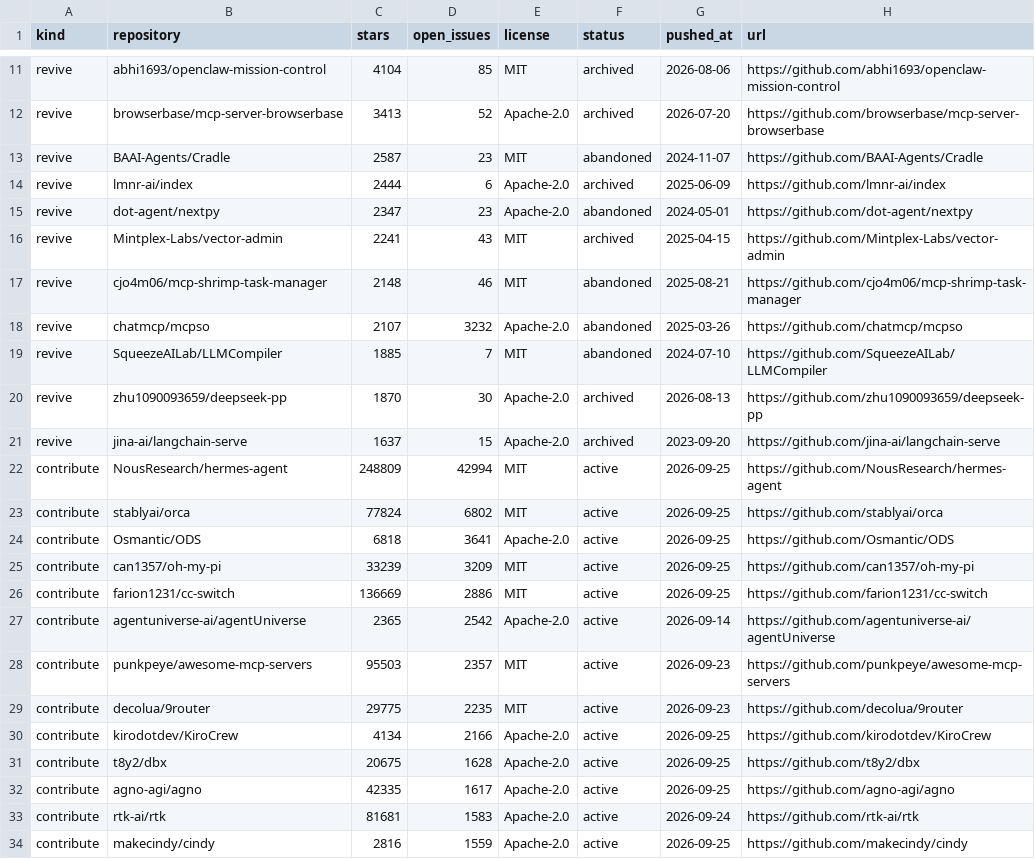
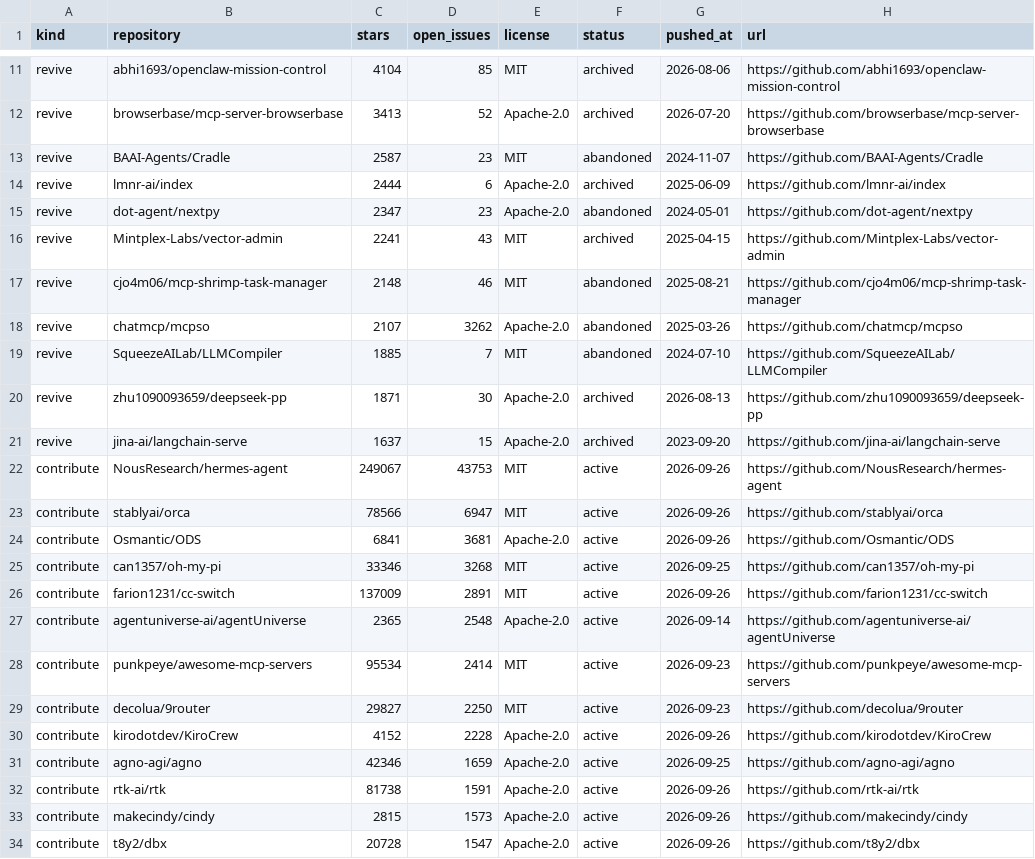
Before and after one commit to Keremozdemirra/agent-vitals, a CSV file: data/candidates.csv, drawn as a sheet; only a part is shown, gaps mark what is left out; the diff covers the shown part only.

```diff
--- a/data/candidates.csv
+++ b/data/candidates.csv
@@ -17,18 +17,18 @@ revive,Mintplex-Labs/vector-admin,2241,43,MIT,archived,2025-04-15,https://github
 revive,cjo4m06/mcp-shrimp-task-manager,2148,46,MIT,abandoned,2025-08-21,https://github.com/cjo4m06/mcp-shrimp-task-manager
-revive,chatmcp/mcpso,2107,3232,Apache-2.0,abandoned,2025-03-26,https://github.com/chatmcp/mcpso
+revive,chatmcp/mcpso,2107,3262,Apache-2.0,abandoned,2025-03-26,https://github.com/chatmcp/mcpso
 revive,SqueezeAILab/LLMCompiler,1885,7,MIT,abandoned,2024-07-10,https://github.com/SqueezeAILab/LLMCompiler
-revive,zhu1090093659/deepseek-pp,1870,30,Apache-2.0,archived,2026-08-13,https://github.com/zhu1090093659/deepseek-pp
+revive,zhu1090093659/deepseek-pp,1871,30,Apache-2.0,archived,2026-08-13,https://github.com/zhu1090093659/deepseek-pp
 revive,jina-ai/langchain-serve,1637,15,Apache-2.0,archived,2023-09-20,https://github.com/jina-ai/langchain-serve
-contribute,NousResearch/hermes-agent,248809,42994,MIT,active,2026-09-25,https://github.com/NousResearch/hermes-agent
-contribute,stablyai/orca,77824,6802,MIT,active,2026-09-25,https://github.com/stablyai/orca
-contribute,Osmantic/ODS,6818,3641,Apache-2.0,active,2026-09-25,https://github.com/Osmantic/ODS
-contribute,can1357/oh-my-pi,33239,3209,MIT,active,2026-09-25,https://github.com/can1357/oh-my-pi
-contribute,farion1231/cc-switch,136669,2886,MIT,active,2026-09-25,https://github.com/farion1231/cc-switch
-contribute,agentuniverse-ai/agentUniverse,2365,2542,Apache-2.0,active,2026-09-14,https://github.com/agentuniverse-ai/agentUniverse
-contribute,punkpeye/awesome-mcp-servers,95503,2357,MIT,active,2026-09-23,https://github.com/punkpeye/awesome-mcp-servers
-contribute,decolua/9router,29775,2235,MIT,active,2026-09-23,https://github.com/decolua/9router
-contribute,kirodotdev/KiroCrew,4134,2166,Apache-2.0,active,2026-09-25,https://github.com/kirodotdev/KiroCrew
-contribute,t8y2/dbx,20675,1628,Apache-2.0,active,2026-09-25,https://github.com/t8y2/dbx
-contribute,agno-agi/agno,42335,1617,Apache-2.0,active,2026-09-25,https://github.com/agno-agi/agno
-contribute,rtk-ai/rtk,81681,1583,Apache-2.0,active,2026-09-24,https://github.com/rtk-ai/rtk
-contribute,makecindy/cindy,2816,1559,Apache-2.0,active,2026-09-25,https://github.com/makecindy/cindy
+contribute,NousResearch/hermes-agent,249067,43753,MIT,active,2026-09-26,https://github.com/NousResearch/hermes-agent
+contribute,stablyai/orca,78566,6947,MIT,active,2026-09-26,https://github.com/stablyai/orca
+contribute,Osmantic/ODS,6841,3681,Apache-2.0,active,2026-09-26,https://github.com/Osmantic/ODS
+contribute,can1357/oh-my-pi,33346,3268,MIT,active,2026-09-25,https://github.com/can1357/oh-my-pi
+contribute,farion1231/cc-switch,137009,2891,MIT,active,2026-09-26,https://github.com/farion1231/cc-switch
+contribute,agentuniverse-ai/agentUniverse,2365,2548,Apache-2.0,active,2026-09-14,https://github.com/agentuniverse-ai/agentUniverse
+contribute,punkpeye/awesome-mcp-servers,95534,2414,MIT,active,2026-09-23,https://github.com/punkpeye/awesome-mcp-servers
+contribute,decolua/9router,29827,2250,MIT,active,2026-09-23,https://github.com/decolua/9router
+contribute,kirodotdev/KiroCrew,4152,2228,Apache-2.0,active,2026-09-26,https://github.com/kirodotdev/KiroCrew
+contribute,agno-agi/agno,42346,1659,Apache-2.0,active,2026-09-25,https://github.com/agno-agi/agno
+contribute,rtk-ai/rtk,81738,1591,Apache-2.0,active,2026-09-26,https://github.com/rtk-ai/rtk
+contribute,makecindy/cindy,2815,1573,Apache-2.0,active,2026-09-26,https://github.com/makecindy/cindy
+contribute,t8y2/dbx,20728,1547,Apache-2.0,active,2026-09-26,https://github.com/t8y2/dbx
```
Also changed, not shown: 2 added rows, 2 removed rows and 20 edited cells elsewhere in this file, data/history.csv, 5 other files.
